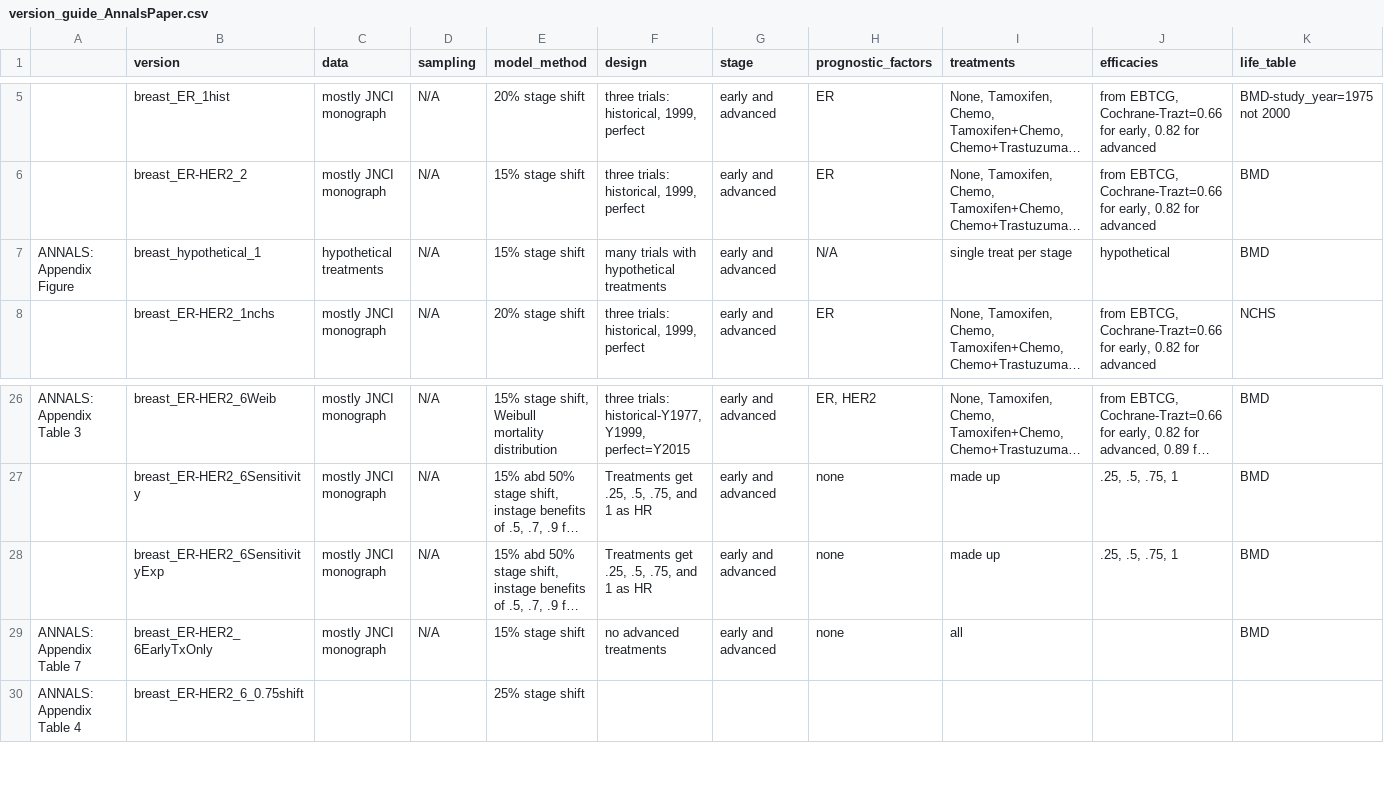
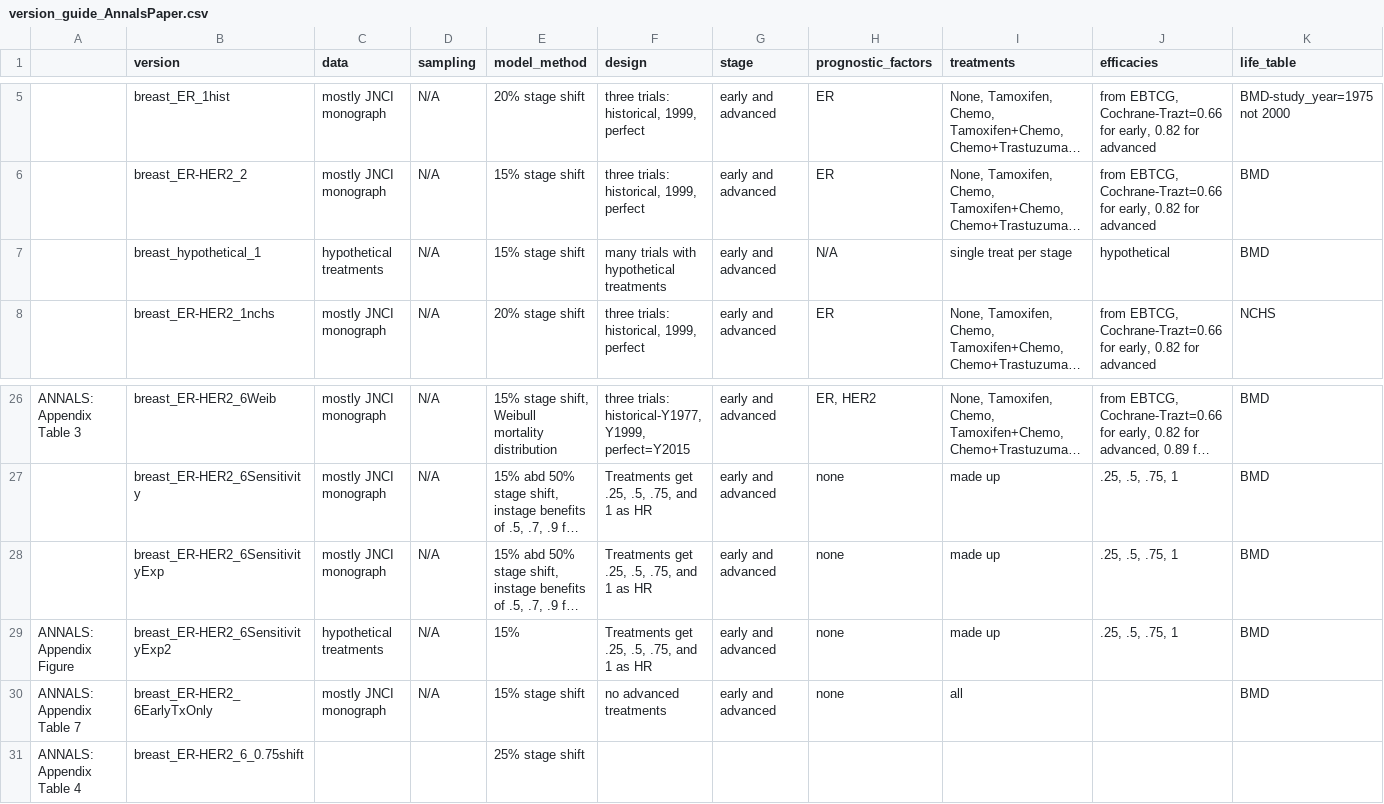
Before and after one commit to netterie/screentreat, a CSV file: version_guide_AnnalsPaper.csv, drawn as a sheet; only a part is shown, gaps mark what is left out; long unchanged cells end in …; rows hold the shown columns only; the diff names each change by its address in the sheet, - before the commit and + after, or states it on an @@ line.

Commit message:
Fixed version ref for Appendix Figure

```diff
--- a/version_guide_AnnalsPaper.csv
+++ b/version_guide_AnnalsPaper.csv
-A7: ANNALS: Appendix Figure
+A7: (empty)
+row 29: ANNALS: Appendix Figure | breast_ER-HER2_6SensitivityExp2 | hypothetical treatments | N/A | 15% | Treatments get .25, .5, .75, and 1 as HR | early and advanced | none | made up | .25, .5, .75, 1 | BMD
```
